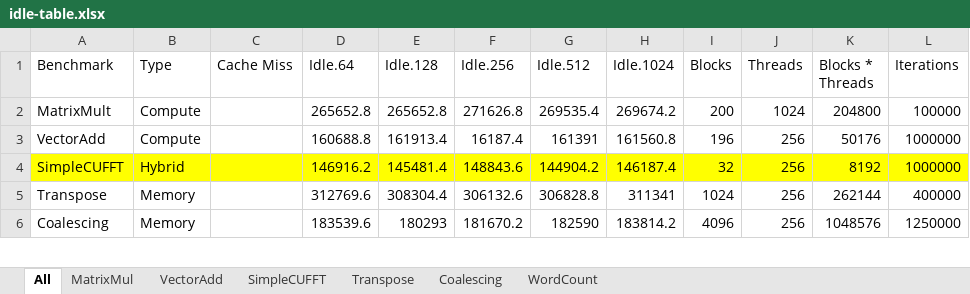
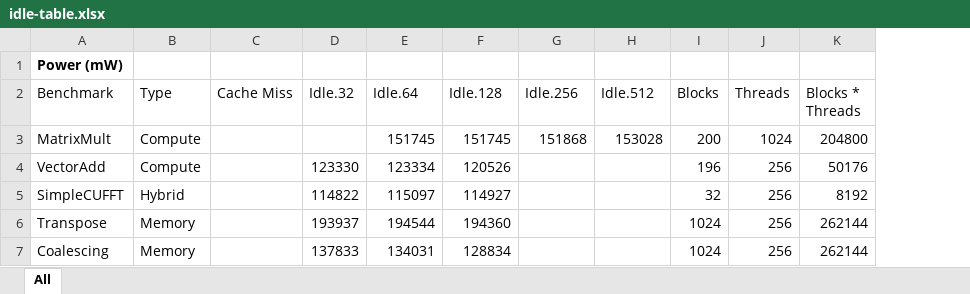
Before and after one commit to rwatling/CUDA_Programming, an Excel workbook: sample_kernels/analysis/idle_analysis2/idle-table.xlsx, sheet All, drawn as a sheet; only a part is shown; values as stored, in another font and other column widths than the file's, no borders; removed rows and columns are numbered as before the commit, all else as after; the diff covers the shown part only; the diff names each change by its address in the sheet, - before the commit and + after, or states it on an @@ line.

Commit message:
energy usage in excel sheet

```diff
--- a/sample_kernels/analysis/idle_analysis2/idle-table.xlsx (sheet All)
+++ b/sample_kernels/analysis/idle_analysis2/idle-table.xlsx (sheet All)
-sheet tab: MatrixMul
-sheet tab: VectorAdd
-sheet tab: SimpleCUFFT
-sheet tab: Transpose
-sheet tab: Coalescing
-sheet tab: WordCount
+column D (Idle.32), rows 4-7: 123330 | 114822 | 193937 | 137833
-column H (Idle.1024), rows 2-6: 269674.2 | 161560.8 | 146187.4 | 311341 | 183814.2
-column L (Iterations), rows 2-6: 100000 | 1000000 | 1000000 | 400000 | 1250000
+row 1: Power (mW)
-E3 (Idle.64): 265652.8
+E3 (Idle.64): 151745
-F3 (Idle.128): 265652.8
+F3 (Idle.128): 151745
-G3 (Idle.256): 271626.8
+G3 (Idle.256): 151868
-H3 (Idle.512): 269535.4
+H3 (Idle.512): 153028
-E4 (Idle.64): 160688.8
+E4 (Idle.64): 123334
-F4 (Idle.128): 161913.4
+F4 (Idle.128): 120526
-G4 (Idle.256): 16187.4
+G4 (Idle.256): (empty)
-H4 (Idle.512): 161391
+H4 (Idle.512): (empty)
-A5:C5 fill: #FFFF00
+A5:C5 fill: none
-E5 (Idle.64): 146916.2
+E5 (Idle.64): 115097
-E5:H5 fill: #FFFF00
+E5:H5 fill: none
-F5 (Idle.128): 145481.4
+F5 (Idle.128): 114927
-G5 (Idle.256): 148843.6
+G5 (Idle.256): (empty)
-H5 (Idle.512): 144904.2
+H5 (Idle.512): (empty)
-I5:K5 fill: #FFFF00
+I5:K5 fill: none
-E6 (Idle.64): 312769.6
+E6 (Idle.64): 194544
-F6 (Idle.128): 308304.4
+F6 (Idle.128): 194360
-G6 (Idle.256): 306132.6
+G6 (Idle.256): (empty)
-H6 (Idle.512): 306828.8
+H6 (Idle.512): (empty)
-E7 (Idle.64): 183539.6
+E7 (Idle.64): 134031
-F7 (Idle.128): 180293
+F7 (Idle.128): 128834
-G7 (Idle.256): 181670.2
+G7 (Idle.256): (empty)
-H7 (Idle.512): 182590
+H7 (Idle.512): (empty)
-I7 (Blocks): 4096
+I7 (Blocks): 1024
-K7 (Blocks * Threads): 1048576
+K7 (Blocks * Threads): 262144
```
Also changed, not shown: 20 added rows, 4 edited cells and cell formats elsewhere in this sheet, formulas that keep their value, 31 other files.
